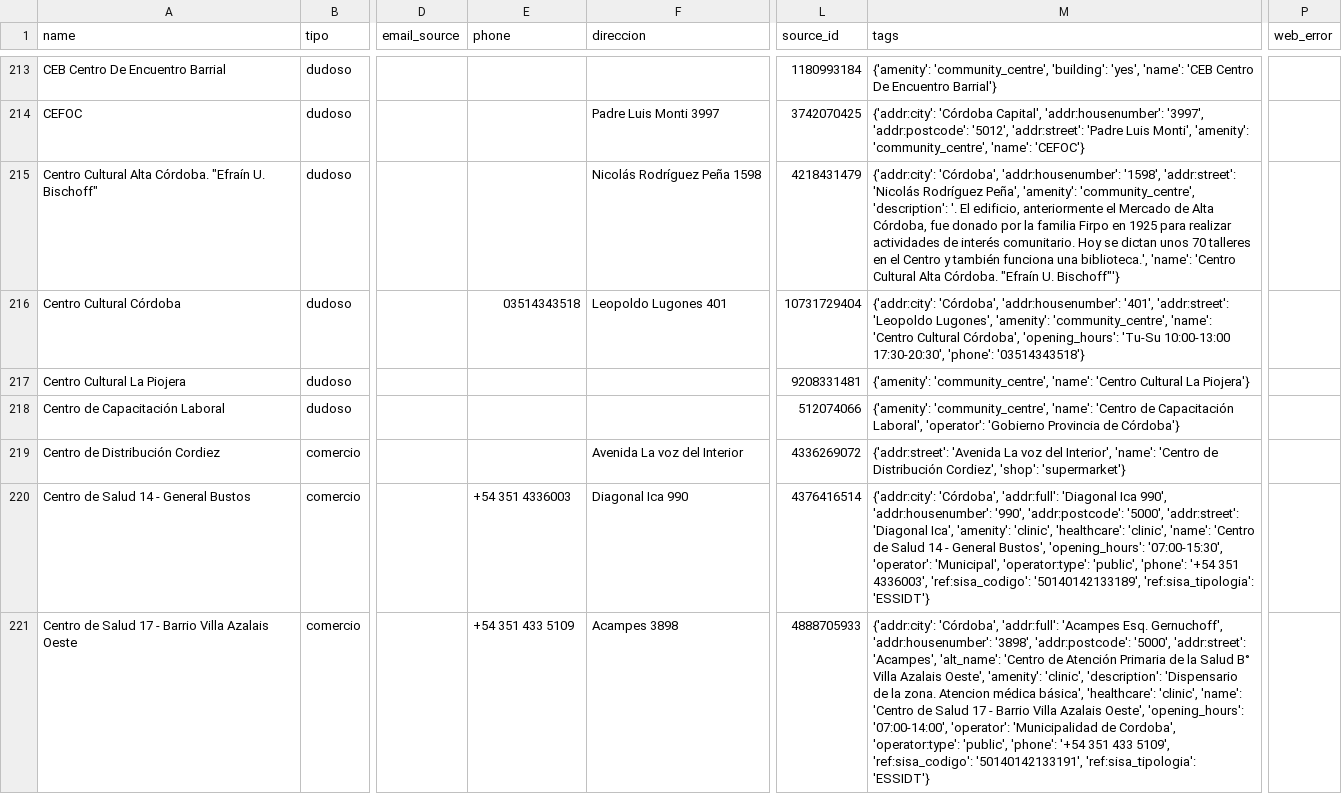
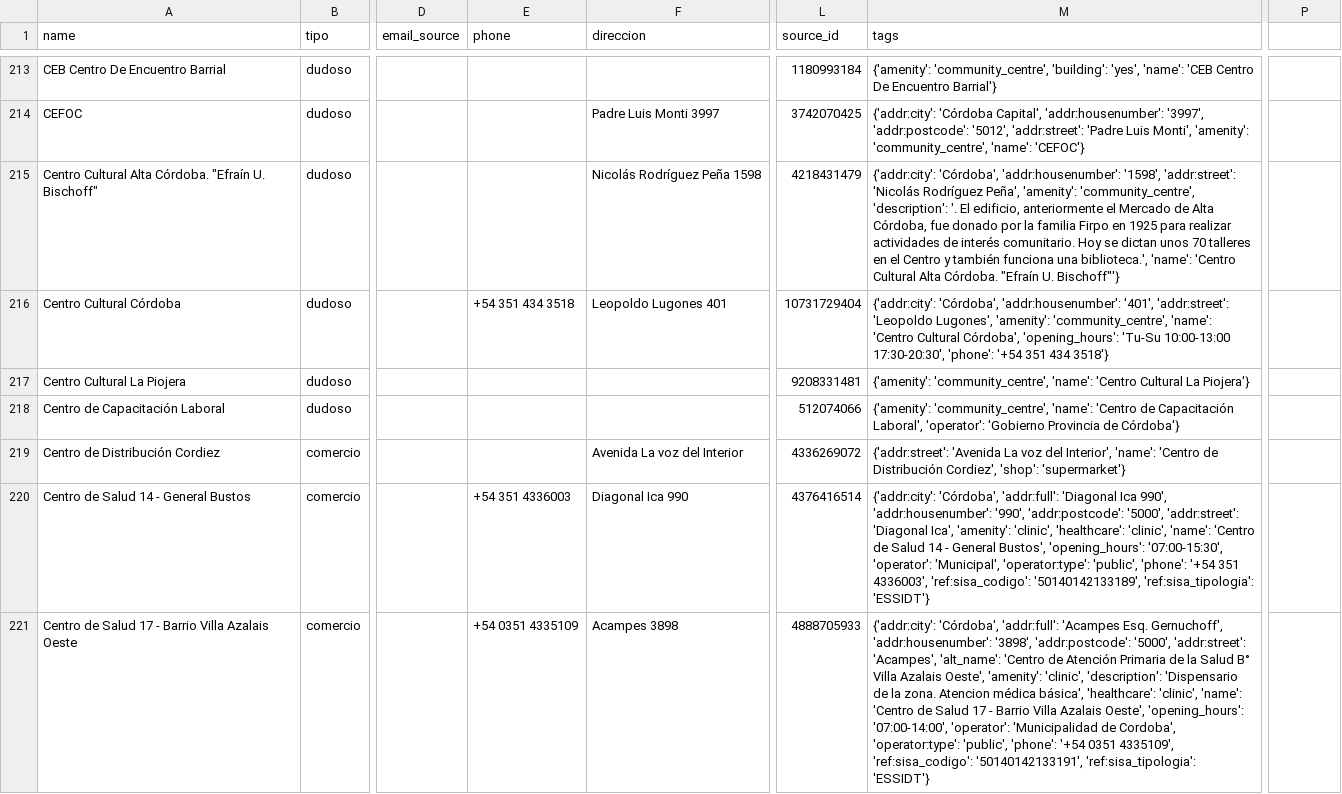
Before and after one commit to pase360/pase360-agente-captacion, a CSV file: datos/reportes/captacion.csv, drawn as a sheet; only a part is shown, gaps mark what is left out; the diff covers the shown part only; the diff names each change by its address in the sheet, - before the commit and + after, or states it on an @@ line.

```diff
--- a/datos/reportes/captacion.csv
+++ b/datos/reportes/captacion.csv
-P1: web_error
+P1: (empty)
-E216 (phone): 03514343518
+E216 (phone): +54 351 434 3518
-M216 (tags): …17:30-20:30', 'phone': '03514343518'}
+M216 (tags): …17:30-20:30', 'phone': '+54 351 434 3518'}
-E221 (phone): +54 351 433 5109
+E221 (phone): +54 0351 4335109
-M221 (tags): …'phone': '+54 351 433 5109', 'ref:sisa_codigo': '50140142133191',…
+M221 (tags): …'phone': '+54 0351 4335109', 'ref:sisa_codigo': '50140142133191',…
```
Also changed, not shown: 6 added rows, 5 removed rows and 33 edited cells elsewhere in this file, 4 other files.
